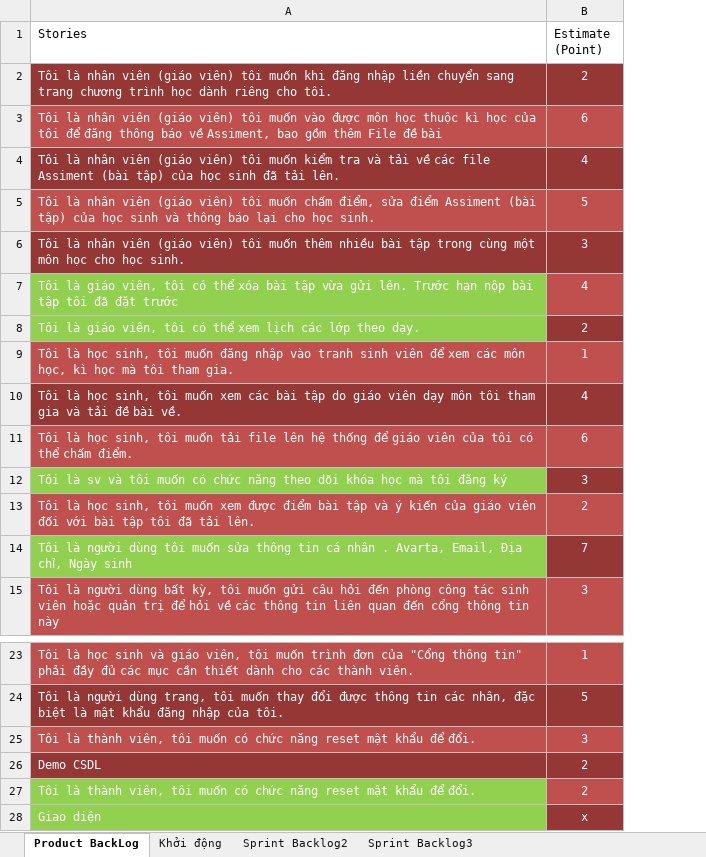
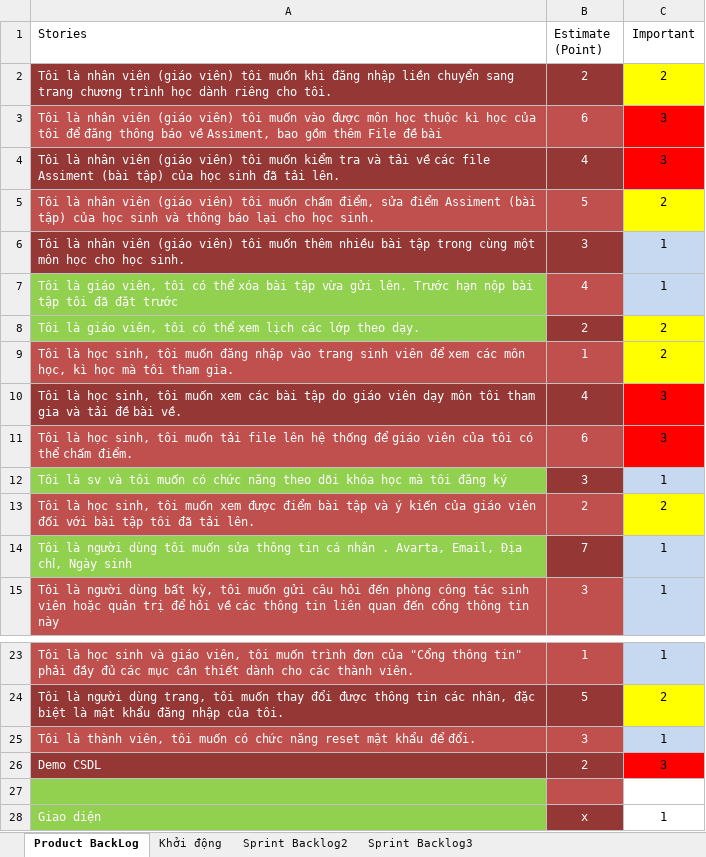
Before and after one commit to taquangson/fatg-gc0501-s4-g4, an Excel workbook: Documents/fatg-gc0501-s4-g4_Backlog_v1.1.xlsx, sheet Product BackLog, drawn as a sheet; only a part is shown, gaps mark what is left out; values as stored, in another font and other column widths than the file's, no borders; the diff names each change by its address in the sheet, - before the commit and + after, or states it on an @@ line.

```diff
--- a/Documents/fatg-gc0501-s4-g4_Backlog_v1.1.xlsx (sheet Product BackLog)
+++ b/Documents/fatg-gc0501-s4-g4_Backlog_v1.1.xlsx (sheet Product BackLog)
+column C (Important), rows 2-15: 2 | 3 | 3 | 2 | 1 | 1 | 2 | 2 | 3 | 3 | 1 | 2 | 1 | 1; rows 23-28: 1 | 2 | 1 | 3 |  | 1
-A9 (Stories): …nhập vào tranh sinh viên…
+A9 (Stories): …nhập vào trang sinh viên…
-row 27: Tôi là thành viên, tôi muốn có chức năng reset mật khẩu để đổi. | 2
+row 27: (empty)
```
